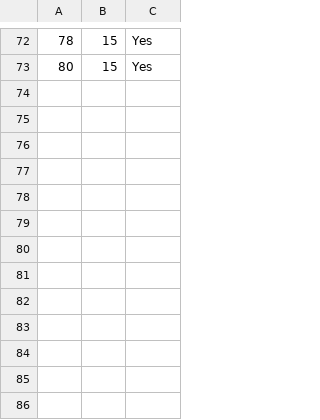
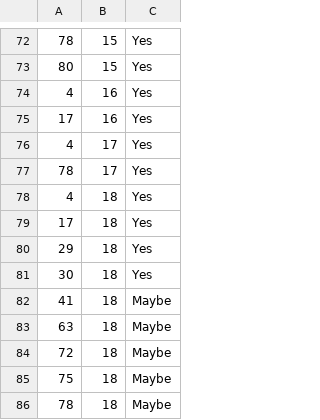
Before and after one commit to JAHDavis/hcaaa.github.io, a CSV file: data/availability.csv, drawn as a sheet; only a part is shown, gaps mark what is left out.

Commit message:
Latest availability update

```diff
--- a/data/availability.csv
+++ b/data/availability.csv
@@ -73 +73,14 @@
 80,15,Yes
+4,16,Yes
+17,16,Yes
+4,17,Yes
+78,17,Yes
+4,18,Yes
+17,18,Yes
+29,18,Yes
+30,18,Yes
+41,18,Maybe
+63,18,Maybe
+72,18,Maybe
+75,18,Maybe
+78,18,Maybe
```
Also changed, not shown: data/officials.csv.
